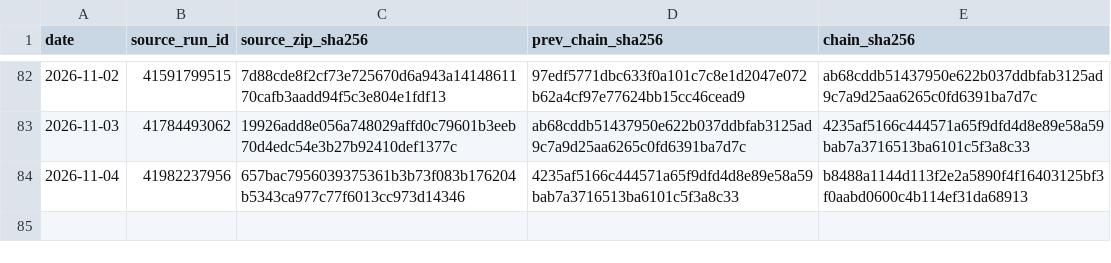
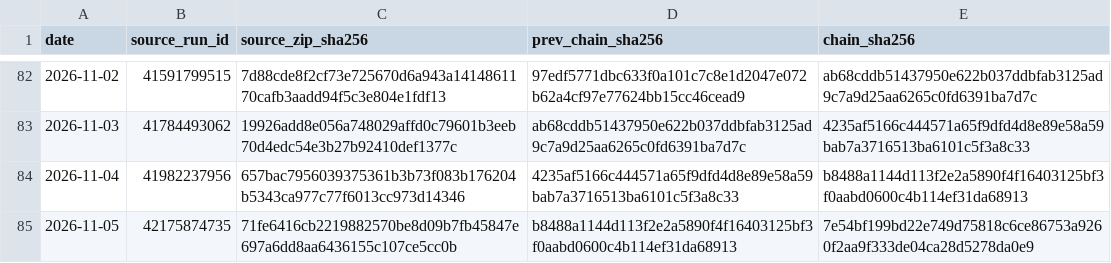
Before and after one commit to vmasardinha-coder/QRDS, a CSV file: runtime/ledgers/delta_paper_monitor/SOURCE_CHAIN.csv, drawn as a sheet; only a part is shown, gaps mark what is left out.

```diff
--- a/runtime/ledgers/delta_paper_monitor/SOURCE_CHAIN.csv
+++ b/runtime/ledgers/delta_paper_monitor/SOURCE_CHAIN.csv
@@ -84 +84,2 @@ date,source_run_id,source_zip_sha256,prev_chain_sha256,chain_sha256
 2026-11-04,41982237956,657bac7956039375361b3b73f083b176204b5343ca977c77f6013cc973d14346,4235af5166c444571a65f9dfd4d8e89e58a59bab7a3716513ba6101c5f3a8c33,b8488a1144d113f2e2a5890f4f16403125bf3f0aabd0600c4b114ef31da68913
+2026-11-05,42175874735,71fe6416cb2219882570be8d09b7fb45847e697a6dd8aa6436155c107ce5cc0b,b8488a1144d113f2e2a5890f4f16403125bf3f0aabd0600c4b114ef31da68913,7e54bf199bd22e749d75818c6ce86753a9260f2aa9f333de04ca28d5278da0e9
```
Also changed, not shown: runtime/ledgers/delta_paper_monitor/DAILY_NAV.csv, runtime/ledgers/delta_paper_monitor/POSITIONS_HISTORY.csv, 5 other files.
